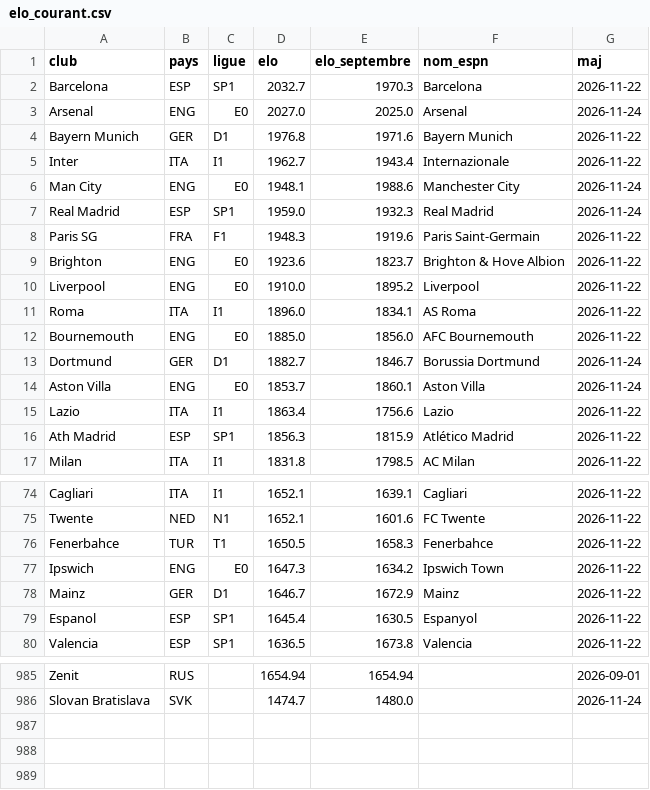
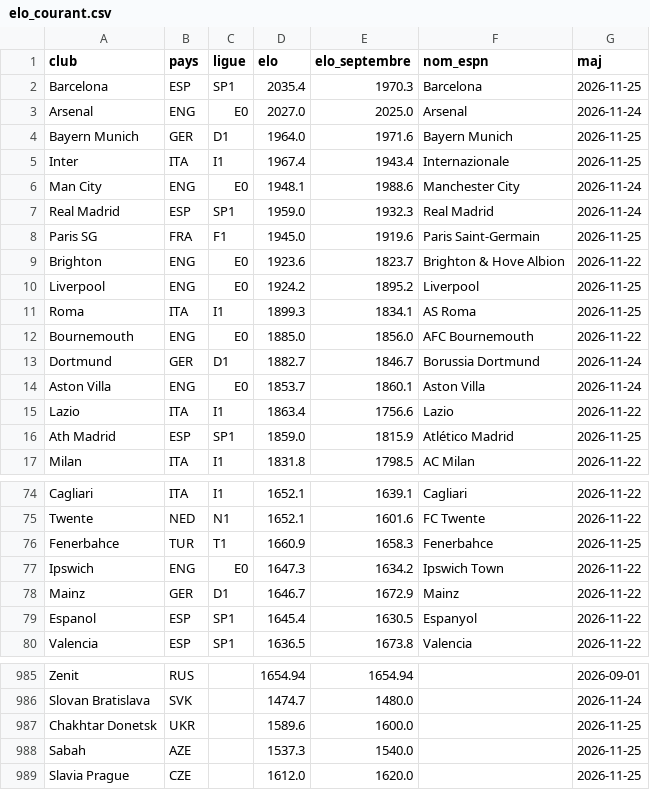
Before and after one commit to nachotropico-maker/tennis-sackmann-archive, a CSV file: foot/data/elo_courant.csv, drawn as a sheet; only a part is shown, gaps mark what is left out; the diff covers the shown part only.

```diff
--- a/foot/data/elo_courant.csv
+++ b/foot/data/elo_courant.csv
@@ -1,12 +1,12 @@
 club,pays,ligue,elo,elo_septembre,nom_espn,maj
-Barcelona,ESP,SP1,2032.7,1970.3,Barcelona,2026-11-22
+Barcelona,ESP,SP1,2035.4,1970.3,Barcelona,2026-11-25
 Arsenal,ENG,E0,2027.0,2025.0,Arsenal,2026-11-24
-Bayern Munich,GER,D1,1976.8,1971.6,Bayern Munich,2026-11-22
-Inter,ITA,I1,1962.7,1943.4,Internazionale,2026-11-22
+Bayern Munich,GER,D1,1964.0,1971.6,Bayern Munich,2026-11-25
+Inter,ITA,I1,1967.4,1943.4,Internazionale,2026-11-25
 Man City,ENG,E0,1948.1,1988.6,Manchester City,2026-11-24
 Real Madrid,ESP,SP1,1959.0,1932.3,Real Madrid,2026-11-24
-Paris SG,FRA,F1,1948.3,1919.6,Paris Saint-Germain,2026-11-22
+Paris SG,FRA,F1,1945.0,1919.6,Paris Saint-Germain,2026-11-25
 Brighton,ENG,E0,1923.6,1823.7,Brighton & Hove Albion,2026-11-22
-Liverpool,ENG,E0,1910.0,1895.2,Liverpool,2026-11-22
-Roma,ITA,I1,1896.0,1834.1,AS Roma,2026-11-22
+Liverpool,ENG,E0,1924.2,1895.2,Liverpool,2026-11-25
+Roma,ITA,I1,1899.3,1834.1,AS Roma,2026-11-25
 Bournemouth,ENG,E0,1885.0,1856.0,AFC Bournemouth,2026-11-22
@@ -15,3 +15,3 @@ Aston Villa,ENG,E0,1853.7,1860.1,Aston Villa,2026-11-24
 Lazio,ITA,I1,1863.4,1756.6,Lazio,2026-11-22
-Ath Madrid,ESP,SP1,1856.3,1815.9,Atlético Madrid,2026-11-22
+Ath Madrid,ESP,SP1,1859.0,1815.9,Atlético Madrid,2026-11-25
 Milan,ITA,I1,1831.8,1798.5,AC Milan,2026-11-22
@@ -75,3 +75,3 @@ Cagliari,ITA,I1,1652.1,1639.1,Cagliari,2026-11-22
 Twente,NED,N1,1652.1,1601.6,FC Twente,2026-11-22
-Fenerbahce,TUR,T1,1650.5,1658.3,Fenerbahce,2026-11-22
+Fenerbahce,TUR,T1,1660.9,1658.3,Fenerbahce,2026-11-25
 Ipswich,ENG,E0,1647.3,1634.2,Ipswich Town,2026-11-22
@@ -986 +986,4 @@ Zenit,RUS,,1654.94,1654.94,,2026-09-01
 Slovan Bratislava,SVK,,1474.7,1480.0,,2026-11-24
+Chakhtar Donetsk,UKR,,1589.6,1600.0,,2026-11-25
+Sabah,AZE,,1537.3,1540.0,,2026-11-25
+Slavia Prague,CZE,,1612.0,1620.0,,2026-11-25
```
Also changed, not shown: 14 edited cells elsewhere in this file, foot/data/resultats_live.csv, 3 other files.
